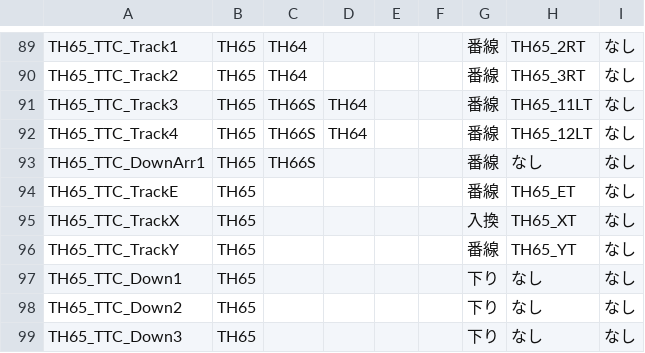
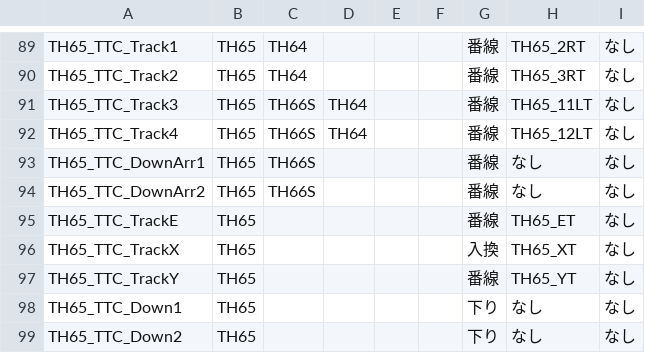
Before and after one commit to daidoji-traincrew-office/Traincrew_MultiATS_Server, a CSV file: Traincrew_MultiATS_Server.Crew/Data/TTC列番窓.csv, drawn as a sheet; only a part is shown, gaps mark what is left out; the shorter side is filled out with more unchanged rows.

```diff
--- a/Traincrew_MultiATS_Server.Crew/Data/TTC列番窓.csv
+++ b/Traincrew_MultiATS_Server.Crew/Data/TTC列番窓.csv
@@ -93,2 +93,3 @@ TH65_TTC_Track4,TH65,TH66S,TH64,,,番線,TH65_12LT,なし
 TH65_TTC_DownArr1,TH65,TH66S,,,,番線,なし,なし
+TH65_TTC_DownArr2,TH65,TH66S,,,,番線,なし,なし
 TH65_TTC_TrackE,TH65,,,,,番線,TH65_ET,なし
```
Also changed, not shown: Traincrew_MultiATS_Server.Crew/Data/TTC列番窓リンク設定.csv.
